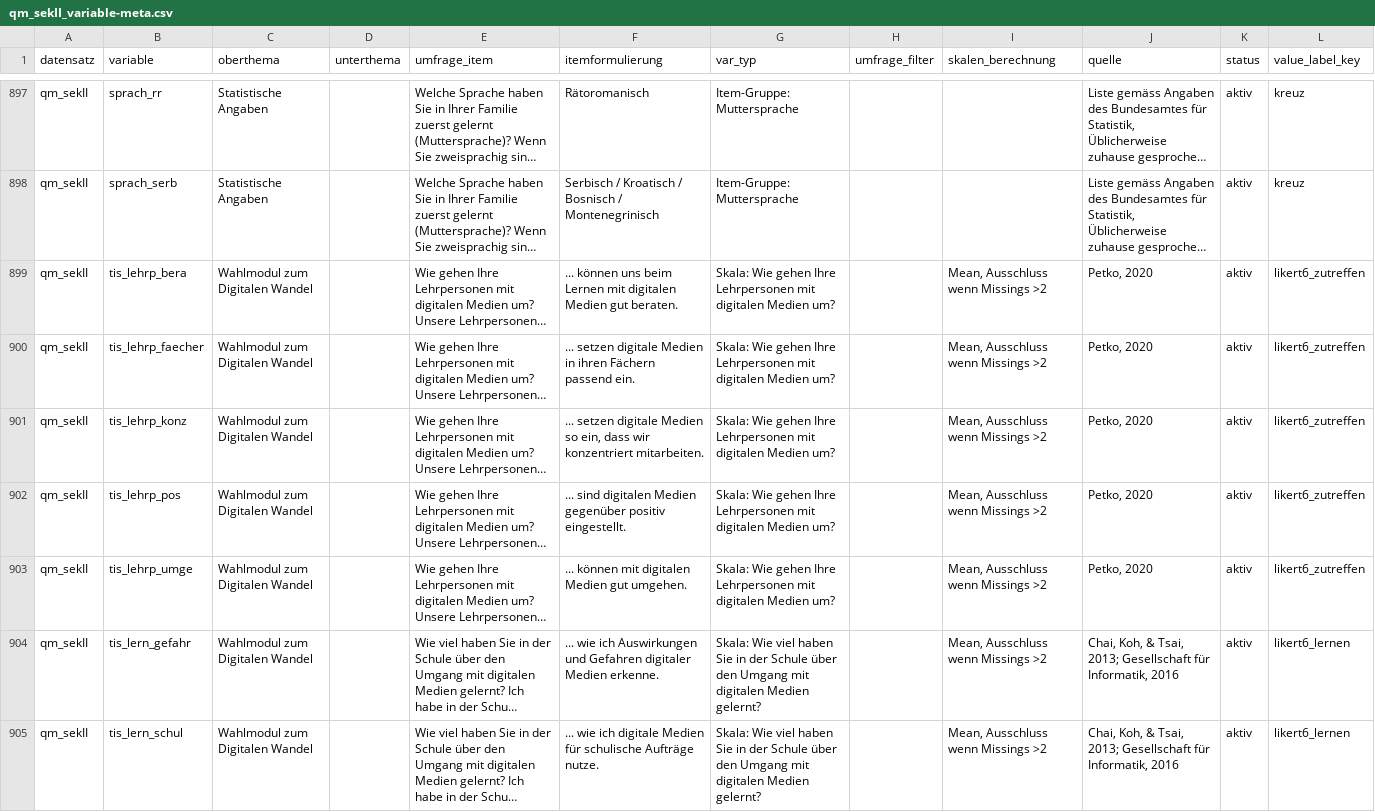
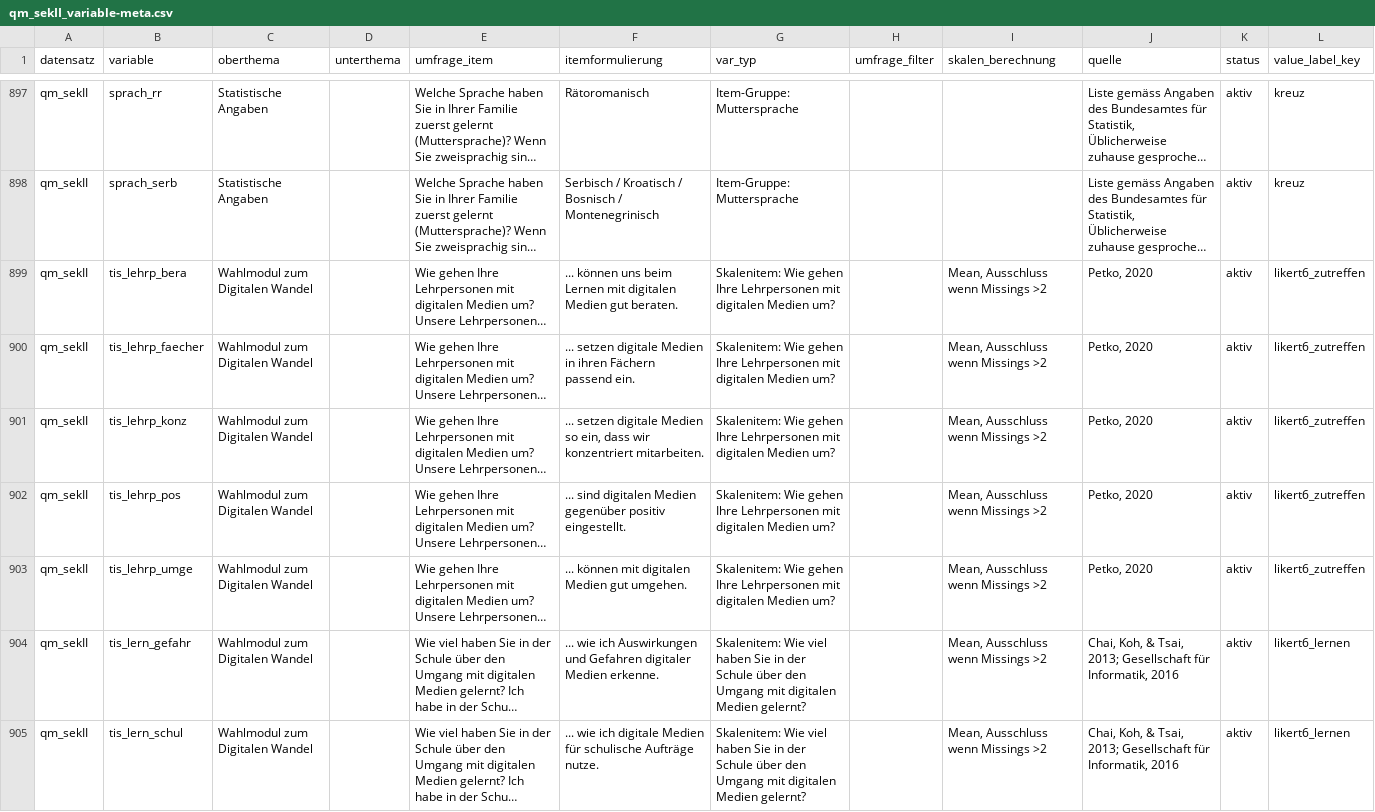
Before and after one commit to bildungsplanungZH/metaSABSEB, a CSV file: data-raw/qm_sekII_variable-meta.csv, drawn as a sheet; only a part is shown, gaps mark what is left out; long unchanged cells end in …; the diff covers the shown part only; the diff names each change by its address in the sheet, - before the commit and + after, or states it on an @@ line.

Commit message:
refactor: :broom: rename var_typ Skala to Skalenitem (more precise)

```diff
--- a/data-raw/qm_sekII_variable-meta.csv
+++ b/data-raw/qm_sekII_variable-meta.csv
-G899:G903 (var_typ): Skala: Wie gehen…
+G899:G903 (var_typ): Skalenitem: Wie gehen…
-G904:G905 (var_typ): Skala: Wie viel…
+G904:G905 (var_typ): Skalenitem: Wie viel…
```
Also changed, not shown: 119 edited cells elsewhere in this file, 1 other file.
